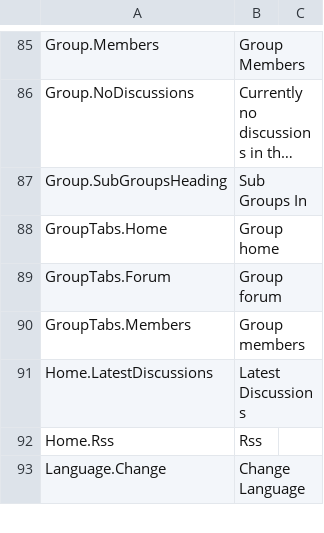
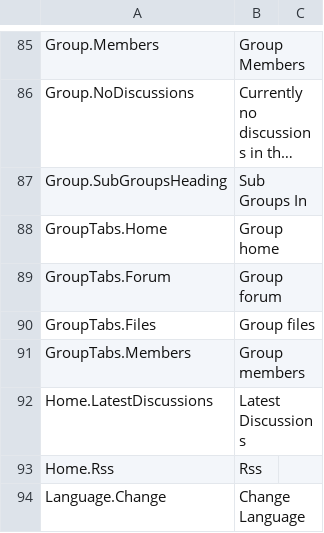
Before and after one commit to nhsengland/futurenhs, a CSV file: MVCForum.Website/Installer/en-GB.csv, drawn as a sheet; only a part is shown, gaps mark what is left out; long unchanged cells end in ….

Commit message:
Task 2775
[+] Adds new tab 'files' to group nav
[+] adding the group file icon for tabbed nav

```diff
--- a/MVCForum.Website/Installer/en-GB.csv
+++ b/MVCForum.Website/Installer/en-GB.csv
@@ -89,2 +89,3 @@ GroupTabs.Home,Group home
 GroupTabs.Forum,Group forum
+GroupTabs.Files,Group files
 GroupTabs.Members,Group members
```
Also changed, not shown: 10 other files.
